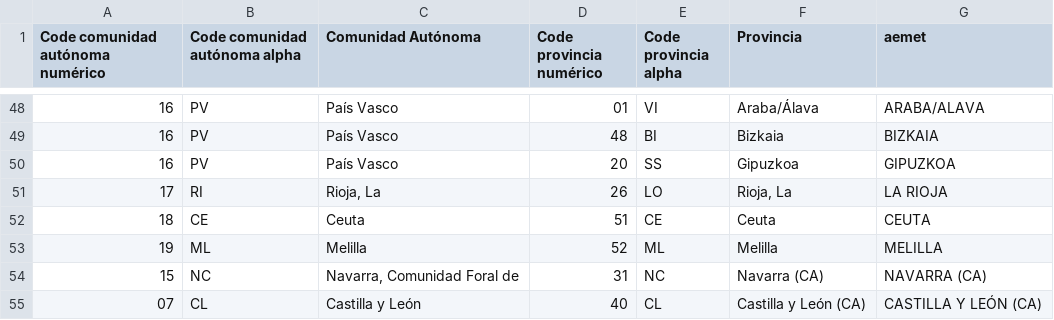
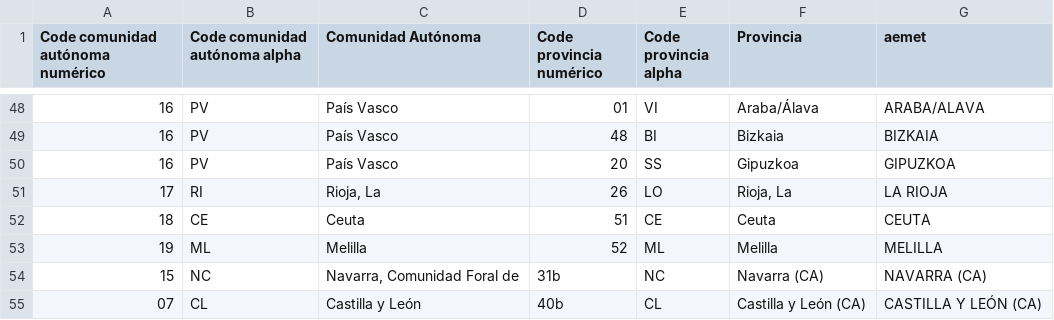
Before and after one commit to juanbretti/gmbd_datathon, a CSV file: data/Province_Codigo.csv, drawn as a sheet; only a part is shown, gaps mark what is left out.

```diff
--- a/data/Province_Codigo.csv
+++ b/data/Province_Codigo.csv
@@ -53,3 +53,3 @@ Code comunidad autónoma numérico	Code comunidad autónoma alpha	Comunidad Aut
 19	ML	Melilla	52	ML	Melilla	MELILLA
-15	NC	Navarra, Comunidad Foral de	31	NC	Navarra (CA)	NAVARRA (CA)
-07	CL	Castilla y León	40	CL	Castilla y León (CA)	CASTILLA Y LEÓN (CA)
+15	NC	Navarra, Comunidad Foral de	31b	NC	Navarra (CA)	NAVARRA (CA)
+07	CL	Castilla y León	40b	CL	Castilla y León (CA)	CASTILLA Y LEÓN (CA)
```
Also changed, not shown: 7 other files.
